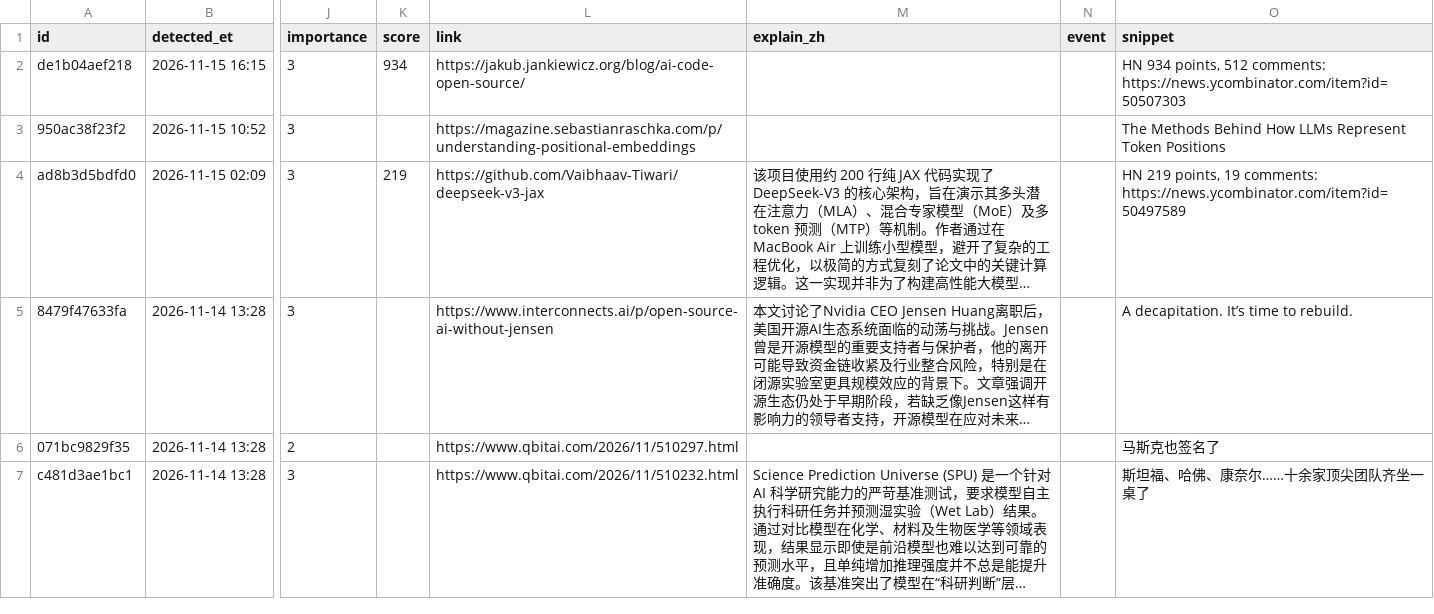
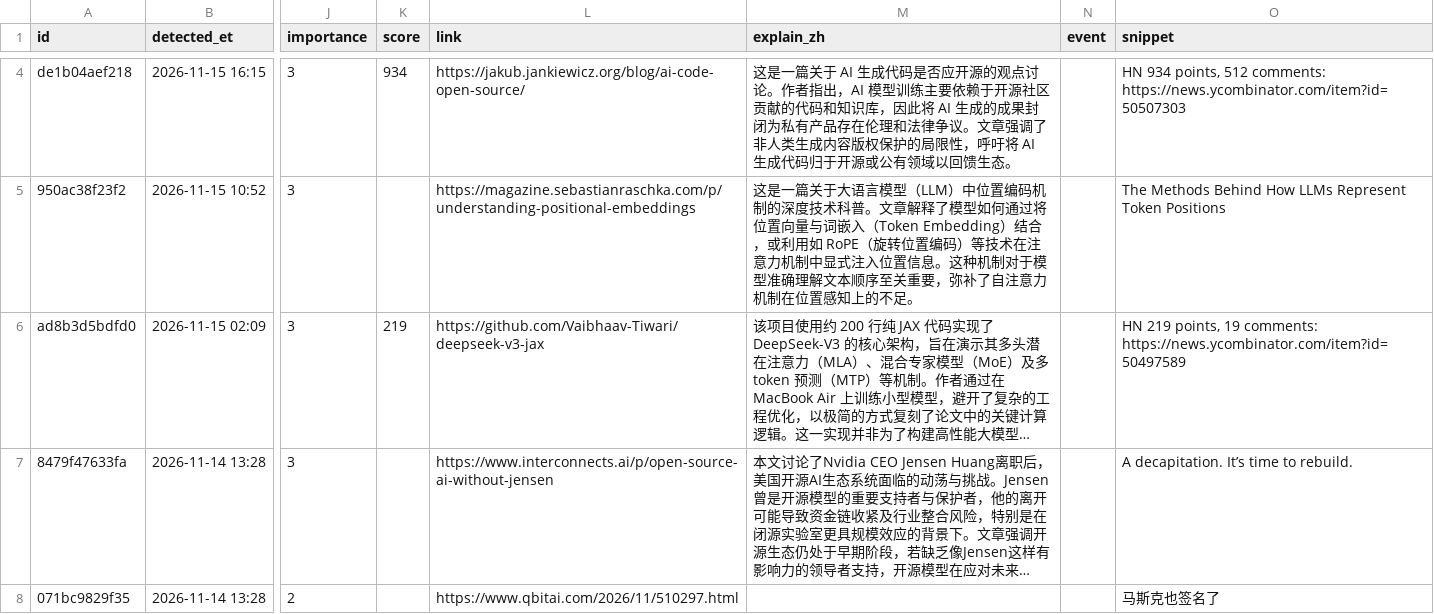
Before and after one commit to jiandewu/ai-frontier-digest, a CSV file: data/items/2026/2026-11.csv, drawn as a sheet; only a part is shown, gaps mark what is left out; the shorter side is filled out with more unchanged rows; long unchanged cells end in …; addresses are those after the commit; the diff covers the shown part only; the diff names each change by its address in the sheet, - before the commit and + after, or states it on an @@ line.

Commit message:
digest: 2 new item(s) (OpenAI ×2); explain 2 pick(s)

```diff
--- a/data/items/2026/2026-11.csv
+++ b/data/items/2026/2026-11.csv
-M4 (explain_zh): (empty)
+M4 (explain_zh): 这是一篇关于 AI 生成代码是否应开源的观点讨论。作者指出，AI 模型训练主要依赖于开源社区贡献的代码和知识库，因此将 AI 生成的成果封闭为私有产品存在伦理和法律争议。文章强调了非人类生成内容版权保护的局限性，呼吁将 AI 生成代码归于开源或公有领域以回馈生态。
-M5 (explain_zh): (empty)
+M5 (explain_zh): 这是一篇关于大语言模型（LLM）中位置编码机制的深度技术科普。文章解释了模型如何通过将位置向量与词嵌入（Token Embedding）结合，或利用如 RoPE（旋转位置编码）等技术在注意力机制中显式注入位置信息。这种机制对于模型准确理解文本顺序至关重要，弥补了自注意力机制在位置感知上的不足。
```
Also changed, not shown: 2 added rows elsewhere in this file, 8 other files.
